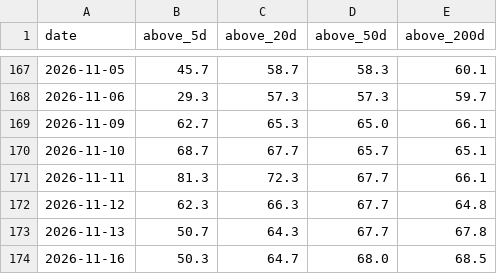
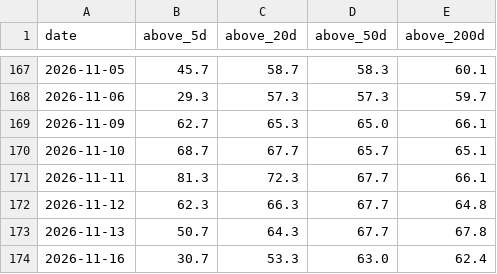
Before and after one commit to daveybitcoins/DaveyBitcoins-Website, a CSV file: data/breadth_top300_history.csv, drawn as a sheet; only a part is shown, gaps mark what is left out.

```diff
--- a/data/breadth_top300_history.csv
+++ b/data/breadth_top300_history.csv
@@ -173,2 +173,2 @@ date,above_5d,above_20d,above_50d,above_200d
 2026-11-13,50.7,64.3,67.7,67.8
-2026-11-16,50.3,64.7,68.0,68.5
+2026-11-16,30.7,53.3,63.0,62.4
```
Also changed, not shown: csv/Index_ETFs_2026-11-16.csv, csv/Weekly EMA Values_2026-11-16.csv, 5 other files.
